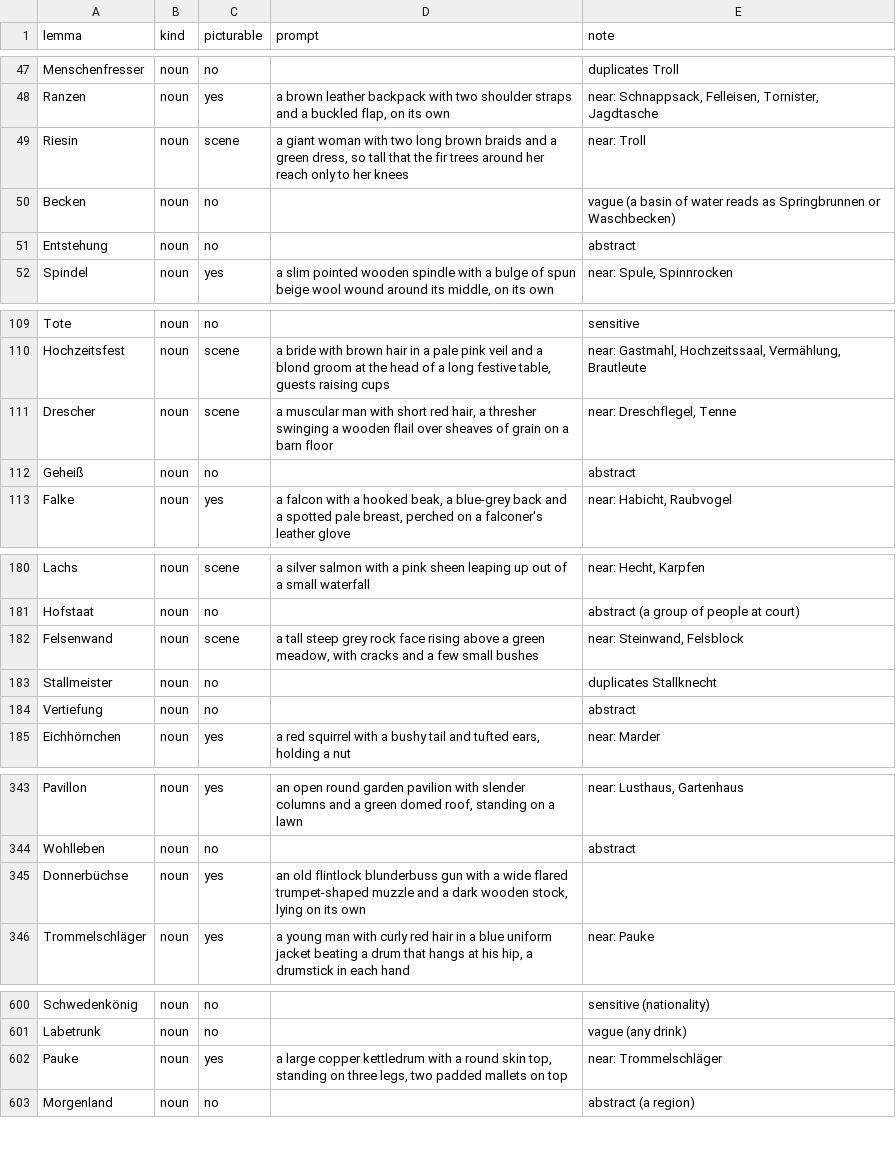
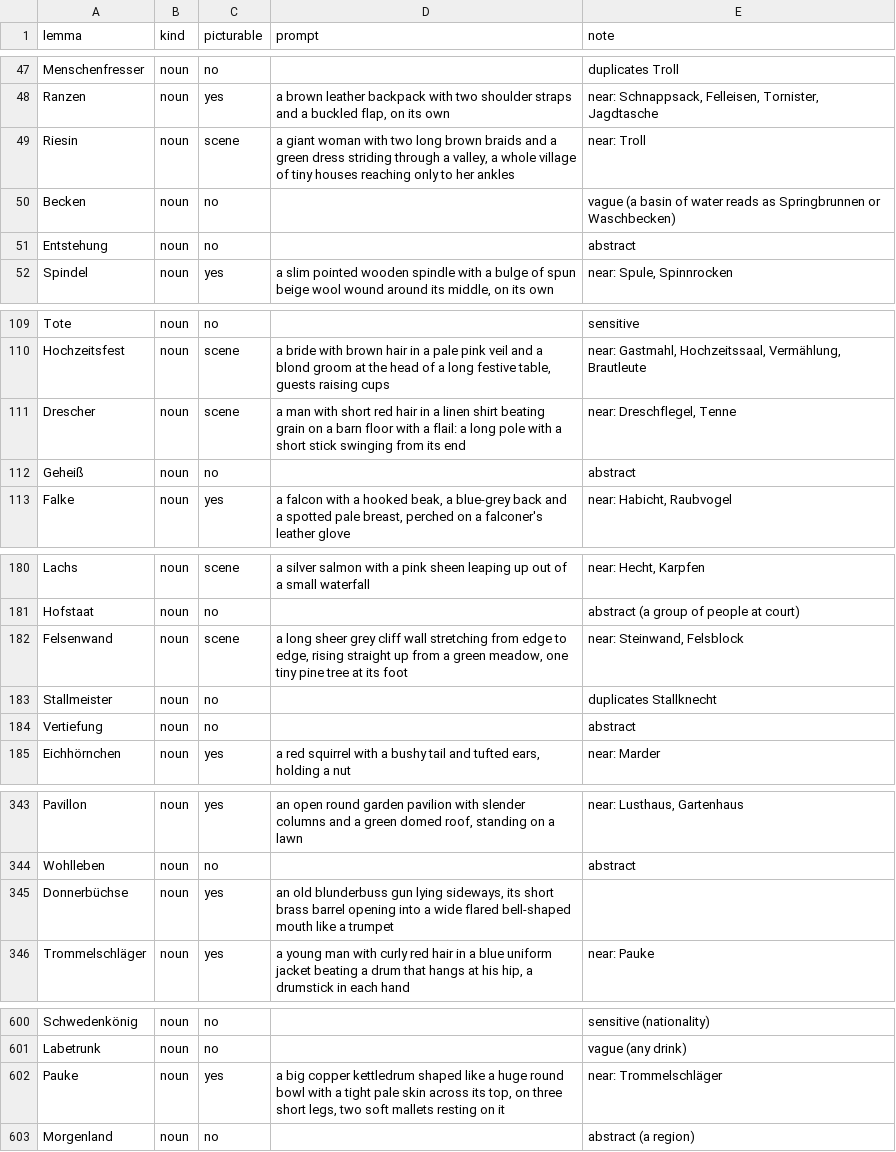
Before and after one commit to ehb54/android-apps, a TSV file: tools/pictures/fairytales/plan.tsv, drawn as a sheet; only a part is shown, gaps mark what is left out; the diff covers the shown part only.

```diff
--- a/tools/pictures/fairytales/plan.tsv
+++ b/tools/pictures/fairytales/plan.tsv
@@ -48,3 +48,3 @@ Menschenfresser	noun	no		duplicates Troll
 Ranzen	noun	yes	a brown leather backpack with two shoulder straps and a buckled flap, on its own	near: Schnappsack, Felleisen, Tornister, Jagdtasche
-Riesin	noun	scene	a giant woman with two long brown braids and a green dress, so tall that the fir trees around her reach only to her knees	near: Troll
+Riesin	noun	scene	a giant woman with two long brown braids and a green dress striding through a valley, a whole village of tiny houses reaching only to her ankles	near: Troll
 Becken	noun	no		vague (a basin of water reads as Springbrunnen or Waschbecken)
@@ -110,3 +110,3 @@ Tote	noun	no		sensitive
 Hochzeitsfest	noun	scene	a bride with brown hair in a pale pink veil and a blond groom at the head of a long festive table, guests raising cups	near: Gastmahl, Hochzeitssaal, Vermählung, Brautleute
-Drescher	noun	scene	a muscular man with short red hair, a thresher swinging a wooden flail over sheaves of grain on a barn floor	near: Dreschflegel, Tenne
+Drescher	noun	scene	a man with short red hair in a linen shirt beating grain on a barn floor with a flail: a long pole with a short stick swinging from its end	near: Dreschflegel, Tenne
 Geheiß	noun	no		abstract
@@ -181,3 +181,3 @@ Lachs	noun	scene	a silver salmon with a pink sheen leaping up out of a small wat
 Hofstaat	noun	no		abstract (a group of people at court)
-Felsenwand	noun	scene	a tall steep grey rock face rising above a green meadow, with cracks and a few small bushes	near: Steinwand, Felsblock
+Felsenwand	noun	scene	a long sheer grey cliff wall stretching from edge to edge, rising straight up from a green meadow, one tiny pine tree at its foot	near: Steinwand, Felsblock
 Stallmeister	noun	no		duplicates Stallknecht
@@ -344,3 +344,3 @@ Pavillon	noun	yes	an open round garden pavilion with slender columns and a green
 Wohlleben	noun	no		abstract
-Donnerbüchse	noun	yes	an old flintlock blunderbuss gun with a wide flared trumpet-shaped muzzle and a dark wooden stock, lying on its own	
+Donnerbüchse	noun	yes	an old blunderbuss gun lying sideways, its short brass barrel opening into a wide flared bell-shaped mouth like a trumpet	
 Trommelschläger	noun	yes	a young man with curly red hair in a blue uniform jacket beating a drum that hangs at his hip, a drumstick in each hand	near: Pauke
@@ -601,3 +601,3 @@ Schwedenkönig	noun	no		sensitive (nationality)
 Labetrunk	noun	no		vague (any drink)
-Pauke	noun	yes	a large copper kettledrum with a round skin top, standing on three legs, two padded mallets on top	near: Trommelschläger
+Pauke	noun	yes	a big copper kettledrum shaped like a huge round bowl with a tight pale skin across its top, on three short legs, two soft mallets resting on it	near: Trommelschläger
 Morgenland	noun	no		abstract (a region)
```
Also changed, not shown: 15 edited cells elsewhere in this file, 1 other file.
